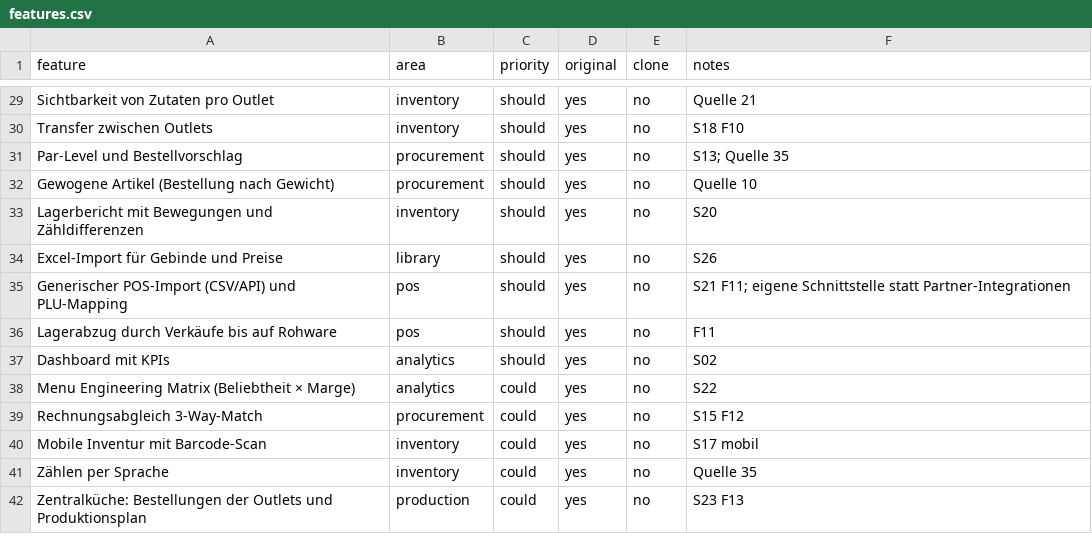
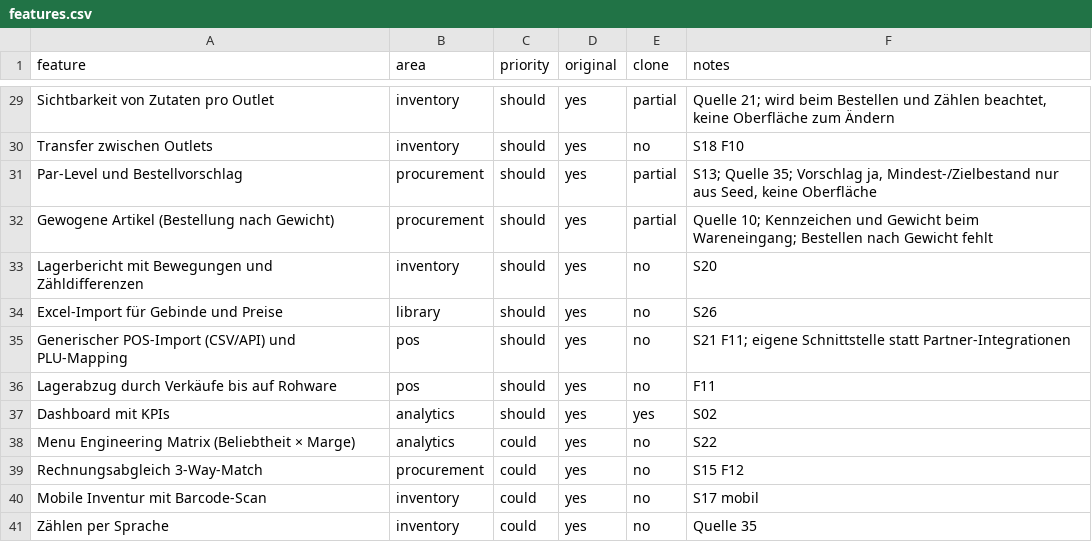
Before and after one commit to Tano90/Tano90, a CSV file: replica/features.csv, drawn as a sheet; only a part is shown, gaps mark what is left out; the shorter side is filled out with more unchanged rows; the diff covers the shown part only; the diff names each change by its address in the sheet, - before the commit and + after, or states it on an @@ line.

```diff
--- a/replica/features.csv
+++ b/replica/features.csv
-E29 (clone): no
+E29 (clone): partial
-F29 (notes): Quelle 21
+F29 (notes): Quelle 21; wird beim Bestellen und Zählen beachtet, keine Oberfläche zum Ändern
-E31:E32 (clone): no
+E31:E32 (clone): partial
-F31 (notes): S13; Quelle 35
+F31 (notes): S13; Quelle 35; Vorschlag ja, Mindest-/Zielbestand nur aus Seed, keine Oberfläche
-F32 (notes): Quelle 10
+F32 (notes): Quelle 10; Kennzeichen und Gewicht beim Wareneingang; Bestellen nach Gewicht fehlt
-E37 (clone): no
+E37 (clone): yes
```
Also changed, not shown: 35 edited cells elsewhere in this file, 41 other files.
